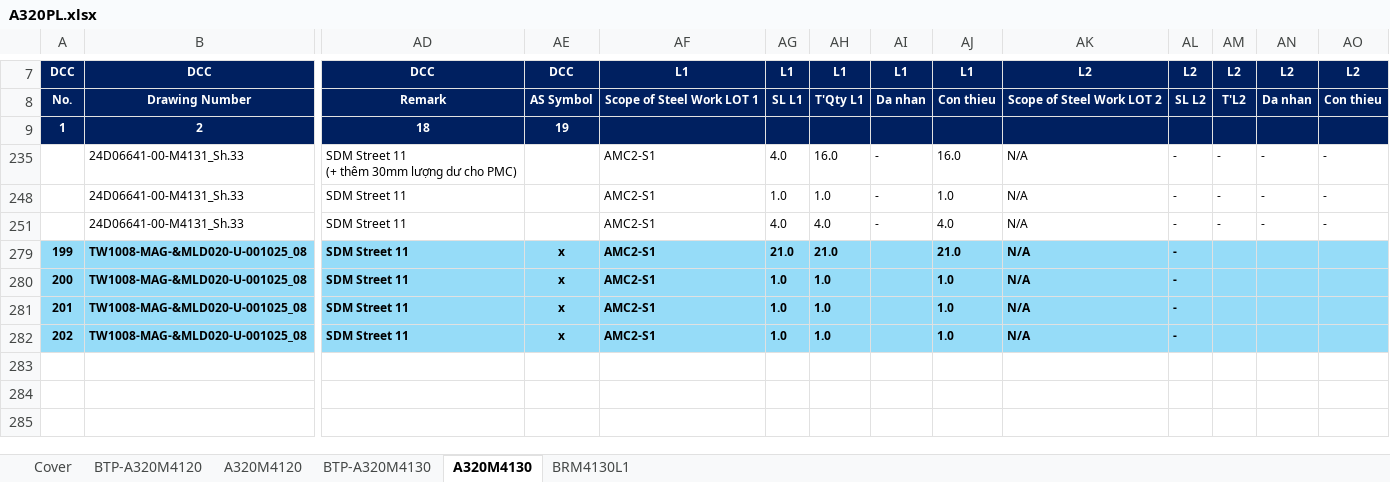
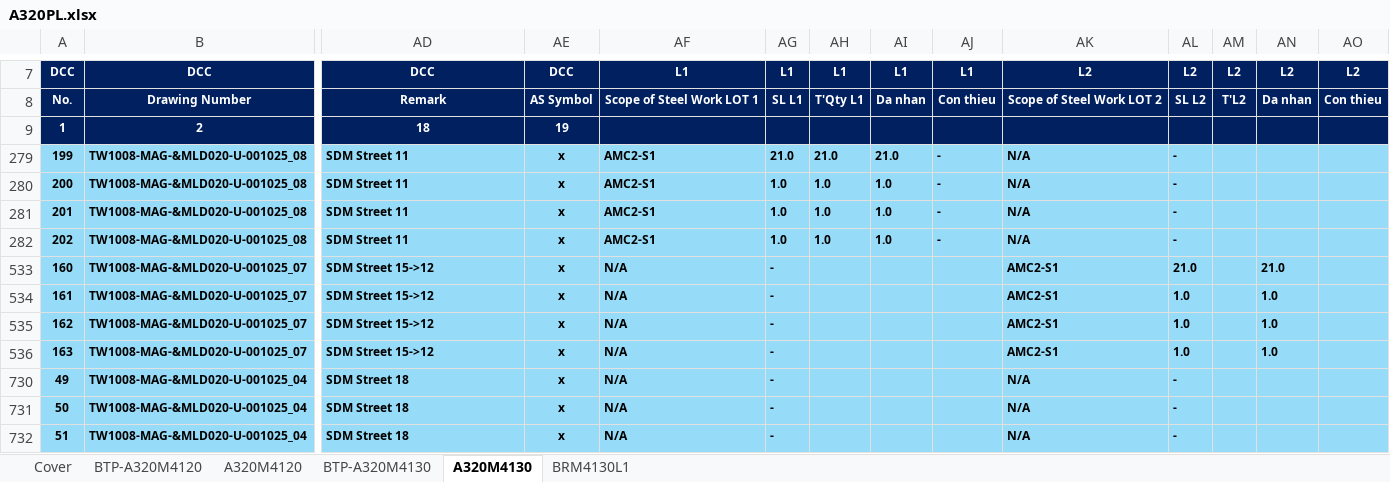
Before and after one commit to nguyenduchieu1208/leo-server, an Excel workbook: Data/A320PL.xlsx, sheet A320M4130, drawn as a sheet; only a part is shown, gaps mark what is left out; values as stored, in another font and other column widths than the file's, no borders; removed rows and columns are numbered as before the commit, all else as after; rows hold the shown columns only; ↵ is a line break in a cell; the diff names each change by its address in the sheet, - before the commit and + after, or states it on an @@ line.

```diff
--- a/Data/A320PL.xlsx (sheet A320M4130)
+++ b/Data/A320PL.xlsx (sheet A320M4130)
@@ row 235 hidden:  | 24D06641-00-M4131_Sh.33 | SDM Street 11 ↵ (+ thêm 30mm lượng dư cho PMC) |  | AMC2-S1 | 4.0 | 16.0 | - | 16.0 | N/A | - | - | - | - @@
@@ row 248 hidden:  | 24D06641-00-M4131_Sh.33 | SDM Street 11 |  | AMC2-S1 | 1.0 | 1.0 | - | 1.0 | N/A | - | - | - | - @@
@@ row 251 hidden:  | 24D06641-00-M4131_Sh.33 | SDM Street 11 |  | AMC2-S1 | 4.0 | 4.0 | - | 4.0 | N/A | - | - | - | - @@
-AI279: (empty)
+AI279: 21.0
-AJ279: 21.0
+AJ279: -
-AI280:AI282: (empty)
+AI280:AI282: 1.0
-AJ280:AJ282: 1.0
+AJ280:AJ282: -
+row 533: 160 | TW1008-MAG-&MLD020-U-001025_07 | SDM Street 15->12 | x | N/A | - |  |  |  | AMC2-S1 | 21.0 |  | 21.0
+row 534: 161 | TW1008-MAG-&MLD020-U-001025_07 | SDM Street 15->12 | x | N/A | - |  |  |  | AMC2-S1 | 1.0 |  | 1.0
+row 535: 162 | TW1008-MAG-&MLD020-U-001025_07 | SDM Street 15->12 | x | N/A | - |  |  |  | AMC2-S1 | 1.0 |  | 1.0
+row 536: 163 | TW1008-MAG-&MLD020-U-001025_07 | SDM Street 15->12 | x | N/A | - |  |  |  | AMC2-S1 | 1.0 |  | 1.0
+row 730: 49 | TW1008-MAG-&MLD020-U-001025_04 | SDM Street 18 | x | N/A | - |  |  |  | N/A | -
+row 731: 50 | TW1008-MAG-&MLD020-U-001025_04 | SDM Street 18 | x | N/A | - |  |  |  | N/A | -
+row 732: 51 | TW1008-MAG-&MLD020-U-001025_04 | SDM Street 18 | x | N/A | - |  |  |  | N/A | -
```
Also changed, not shown: sheet BTP-A320M4120, sheet BTP-A320M4130, sheet Cover, formulas that keep their value, hidden cells, 20 other files.
